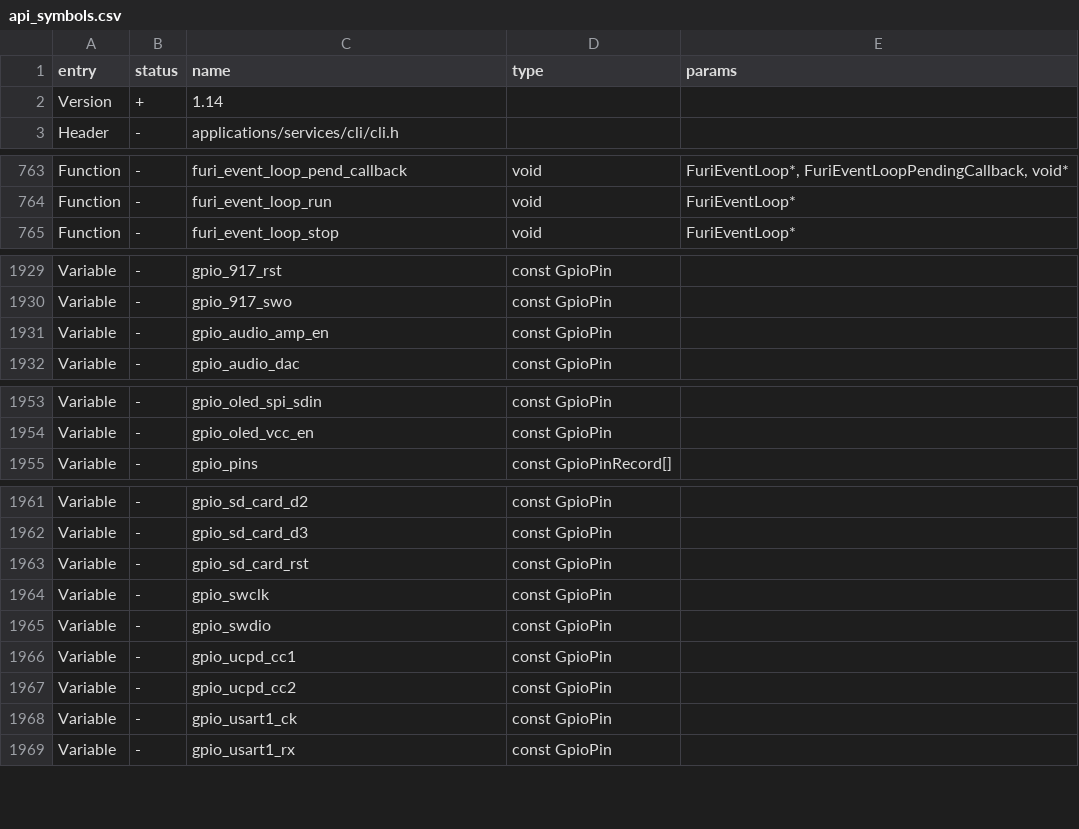
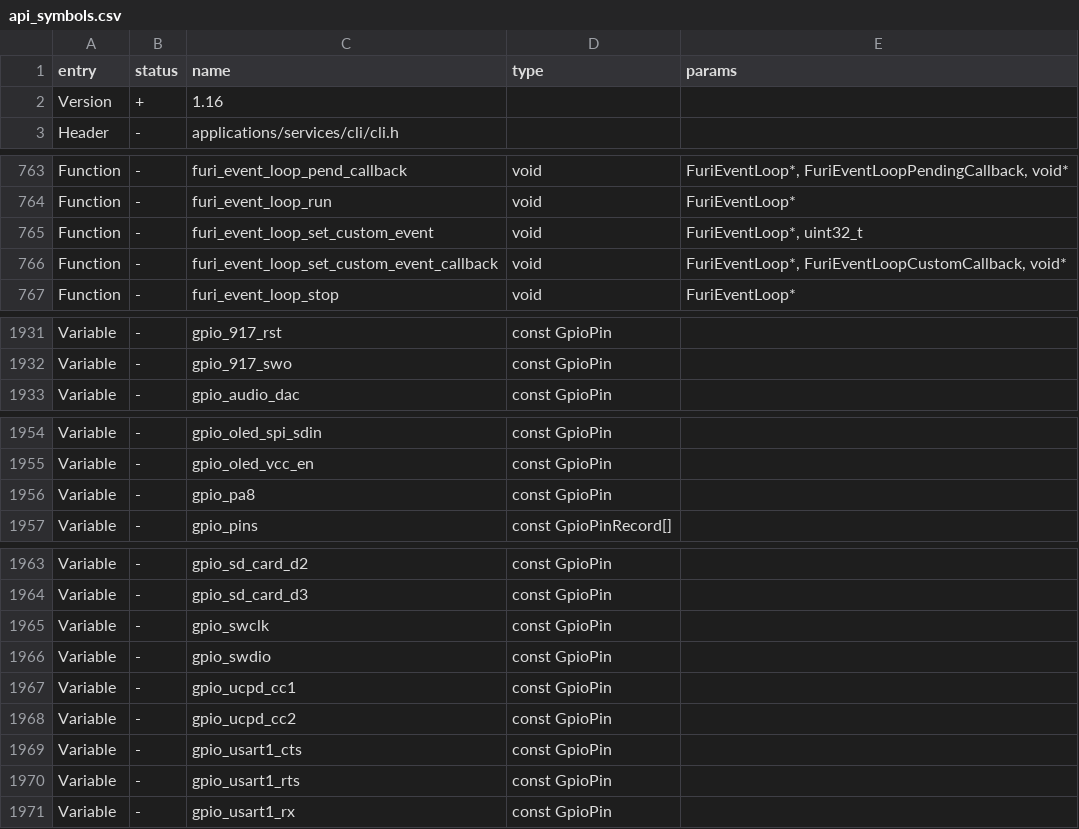
Before and after one commit to Pranav-Karra-3301/busybar-firmware, a CSV file: targets/f20/api_symbols.csv, drawn as a sheet; only a part is shown, gaps mark what is left out.

```diff
--- a/targets/f20/api_symbols.csv
+++ b/targets/f20/api_symbols.csv
@@ -1,3 +1,3 @@
 entry,status,name,type,params
-Version,+,1.14,,
+Version,+,1.16,,
 Header,-,applications/services/cli/cli.h,,
@@ -764,2 +764,4 @@ Function,-,furi_event_loop_pend_callback,void,"FuriEventLoop*, FuriEventLoopPend
 Function,-,furi_event_loop_run,void,FuriEventLoop*
+Function,-,furi_event_loop_set_custom_event,void,"FuriEventLoop*, uint32_t"
+Function,-,furi_event_loop_set_custom_event_callback,void,"FuriEventLoop*, FuriEventLoopCustomCallback, void*"
 Function,-,furi_event_loop_stop,void,FuriEventLoop*
@@ -1930,3 +1932,2 @@ Variable,-,gpio_917_rst,const GpioPin,
 Variable,-,gpio_917_swo,const GpioPin,
-Variable,-,gpio_audio_amp_en,const GpioPin,
 Variable,-,gpio_audio_dac,const GpioPin,
@@ -1954,2 +1955,3 @@ Variable,-,gpio_oled_spi_sdin,const GpioPin,
 Variable,-,gpio_oled_vcc_en,const GpioPin,
+Variable,-,gpio_pa8,const GpioPin,
 Variable,-,gpio_pins,const GpioPinRecord[],
@@ -1962,3 +1964,2 @@ Variable,-,gpio_sd_card_d2,const GpioPin,
 Variable,-,gpio_sd_card_d3,const GpioPin,
-Variable,-,gpio_sd_card_rst,const GpioPin,
 Variable,-,gpio_swclk,const GpioPin,
@@ -1967,3 +1968,4 @@ Variable,-,gpio_ucpd_cc1,const GpioPin,
 Variable,-,gpio_ucpd_cc2,const GpioPin,
-Variable,-,gpio_usart1_ck,const GpioPin,
+Variable,-,gpio_usart1_cts,const GpioPin,
+Variable,-,gpio_usart1_rts,const GpioPin,
 Variable,-,gpio_usart1_rx,const GpioPin,
```
Also changed, not shown: 20 other files.
